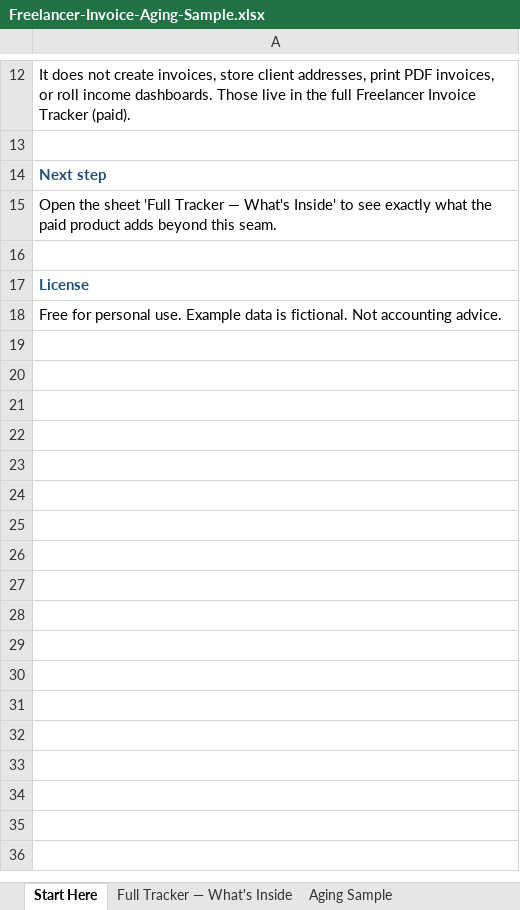
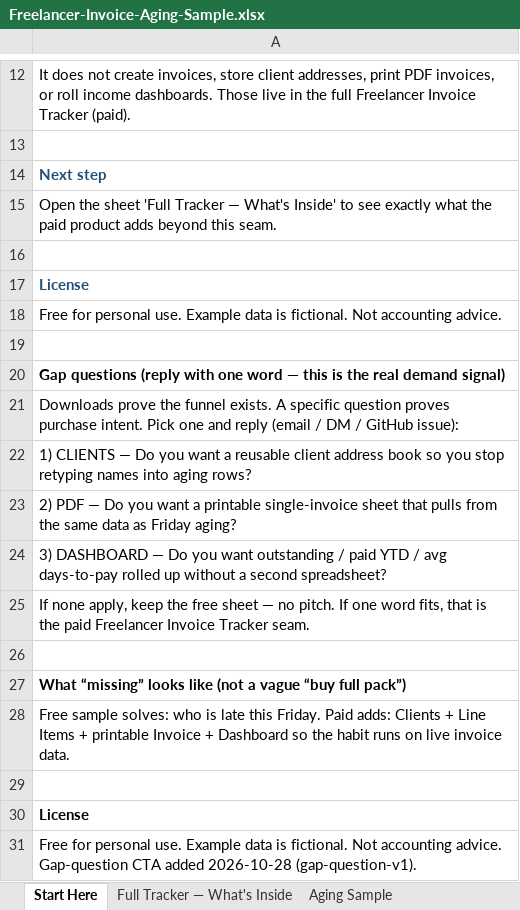
Before and after one commit to SirMem/freelancer-invoice-aging-sample, an Excel workbook: Freelancer-Invoice-Aging-Sample.xlsx, sheet Start Here, drawn as a sheet; only a part is shown, gaps mark what is left out; values as stored, in another font and other column widths than the file's, no borders; the diff names each change by its address in the sheet, - before the commit and + after, or states it on an @@ line.

Commit message:
Add gap-question Start Here + seam map to free Aging sample
Plant CLIENTS / PDF / DASHBOARD as answerable follow-ups; soft CTA
only. Refresh README with raw download + public AR methodology note.

```diff
--- a/Freelancer-Invoice-Aging-Sample.xlsx (sheet Start Here)
+++ b/Freelancer-Invoice-Aging-Sample.xlsx (sheet Start Here)
+row 19: (empty)
+row 20: Gap questions (reply with one word — this is the real demand signal)
+row 21: Downloads prove the funnel exists. A specific question proves purchase intent. Pick one and reply (email / DM / GitHub issue):
+row 22: 1) CLIENTS — Do you want a reusable client address book so you stop retyping names into aging rows?
+row 23: 2) PDF — Do you want a printable single-invoice sheet that pulls from the same data as Friday aging?
+row 24: 3) DASHBOARD — Do you want outstanding / paid YTD / avg days-to-pay rolled up without a second spreadsheet?
+row 25: If none apply, keep the free sheet — no pitch. If one word fits, that is the paid Freelancer Invoice Tracker seam.
+row 26: (empty)
+row 27: What “missing” looks like (not a vague “buy full pack”)
+row 28: Free sample solves: who is late this Friday. Paid adds: Clients + Line Items + printable Invoice + Dashboard so the habit runs on live invoice data.
+row 29: (empty)
+row 30: License
+row 31: Free for personal use. Example data is fictional. Not accounting advice. Gap-question CTA added 2026-10-28 (gap-question-v1).
```
Also changed, not shown: sheet Full Tracker — What's Inside, 1 other file.
